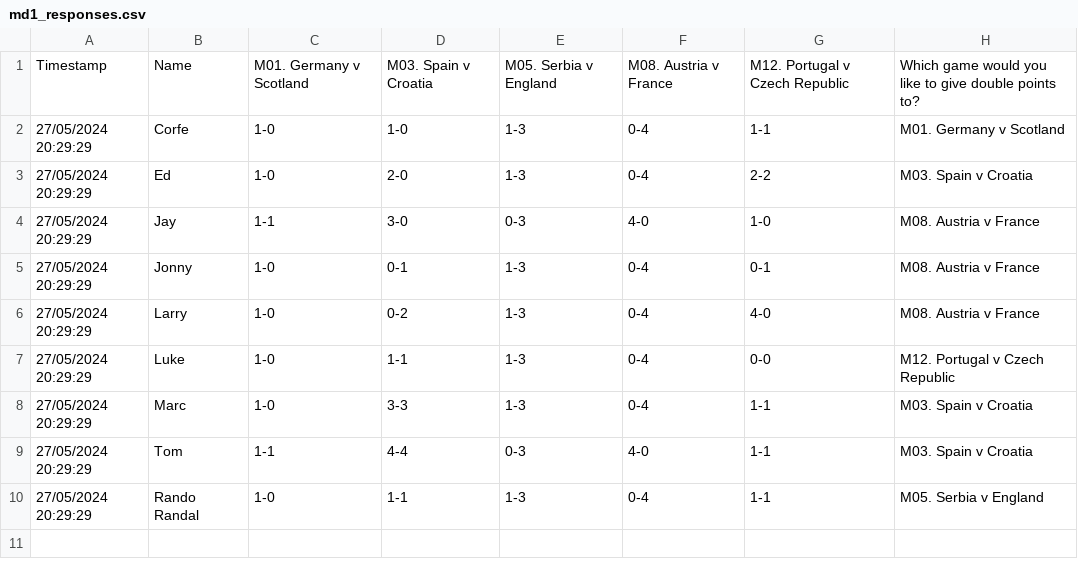
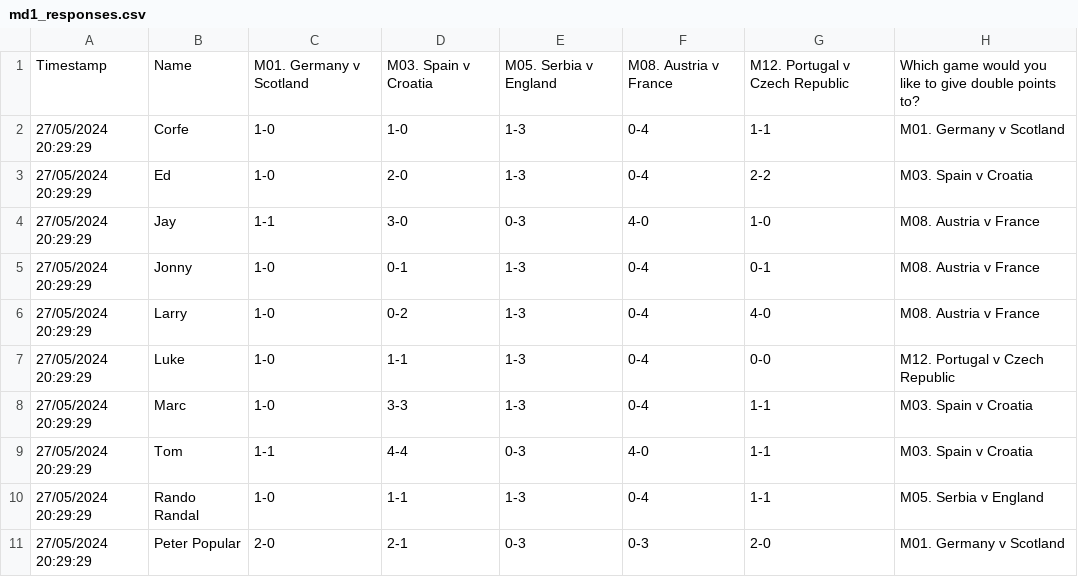
Before and after one commit to tmorgan94/euro2024-predictions, a CSV file: data/md1_responses.csv, drawn as a sheet; the diff names each change by its address in the sheet, - before the commit and + after, or states it on an @@ line.

```diff
--- a/data/md1_responses.csv
+++ b/data/md1_responses.csv
+row 11: 27/05/2024 20:29:29 | Peter Popular | 2-0 | 2-1 | 0-3 | 0-3 | 2-0 | M01. Germany v Scotland
```
Also changed, not shown: data/df_merged.csv, data/md2_responses.csv, 9 other files.
